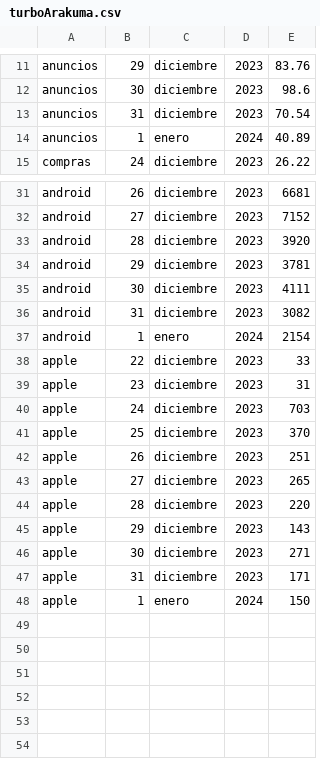
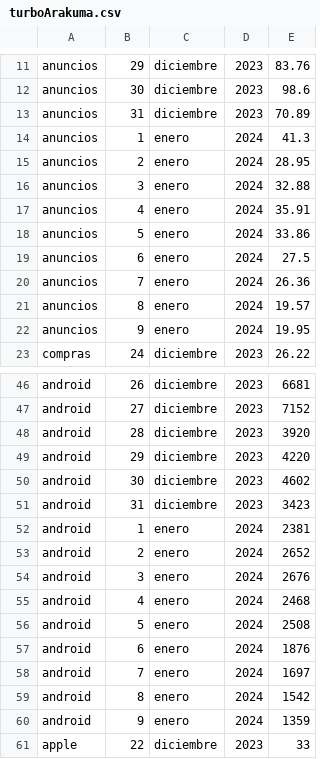
Before and after one commit to Arakuma-Studio/arakuma-studio.github.io, a CSV file: StatsData/com.ArakumaStudio.TurboAmigo/turboArakuma.csv, drawn as a sheet; only a part is shown, gaps mark what is left out; the shorter side is filled out with more unchanged rows; the diff covers the shown part only.

Commit message:
Update turboArakuma.csv

```diff
--- a/StatsData/com.ArakumaStudio.TurboAmigo/turboArakuma.csv
+++ b/StatsData/com.ArakumaStudio.TurboAmigo/turboArakuma.csv
@@ -12,4 +12,12 @@ anuncios,29,diciembre,2023,83.76
 anuncios,30,diciembre,2023,98.6
-anuncios,31,diciembre,2023,70.54
-anuncios,1,enero,2024,40.89
+anuncios,31,diciembre,2023,70.89
+anuncios,1,enero,2024,41.3
+anuncios,2,enero,2024,28.95
+anuncios,3,enero,2024,32.88
+anuncios,4,enero,2024,35.91
+anuncios,5,enero,2024,33.86
+anuncios,6,enero,2024,27.5
+anuncios,7,enero,2024,26.36
+anuncios,8,enero,2024,19.57
+anuncios,9,enero,2024,19.95
 compras,24,diciembre,2023,26.22
@@ -33,6 +48,14 @@ android,27,diciembre,2023,7152
 android,28,diciembre,2023,3920
-android,29,diciembre,2023,3781
-android,30,diciembre,2023,4111
-android,31,diciembre,2023,3082
-android,1,enero,2024,2154
+android,29,diciembre,2023,4220
+android,30,diciembre,2023,4602
+android,31,diciembre,2023,3423
+android,1,enero,2024,2381
+android,2,enero,2024,2652
+android,3,enero,2024,2676
+android,4,enero,2024,2468
+android,5,enero,2024,2508
+android,6,enero,2024,1876
+android,7,enero,2024,1697
+android,8,enero,2024,1542
+android,9,enero,2024,1359
 apple,22,diciembre,2023,33
```
Also changed, not shown: 14 added rows elsewhere in this file.
